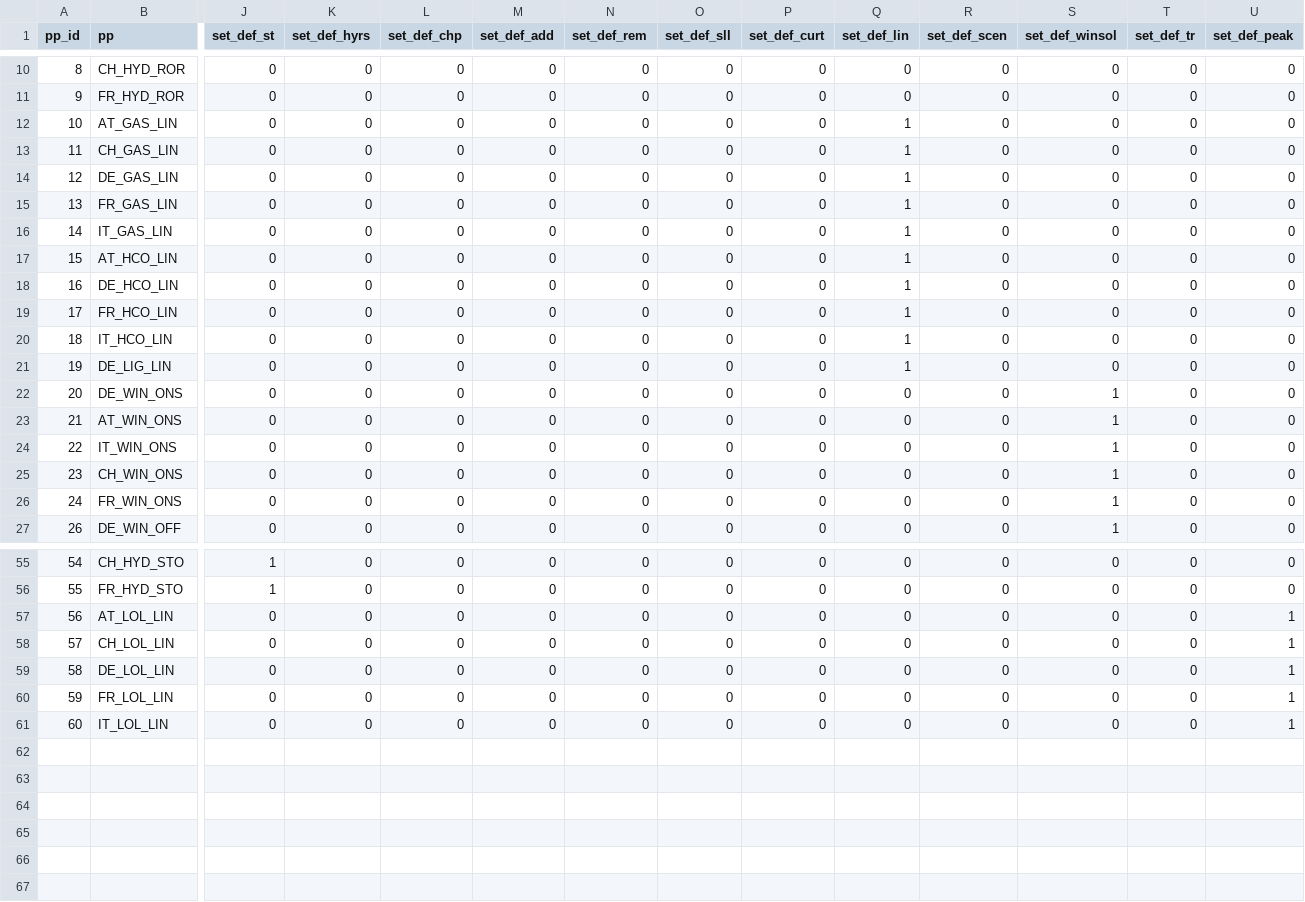
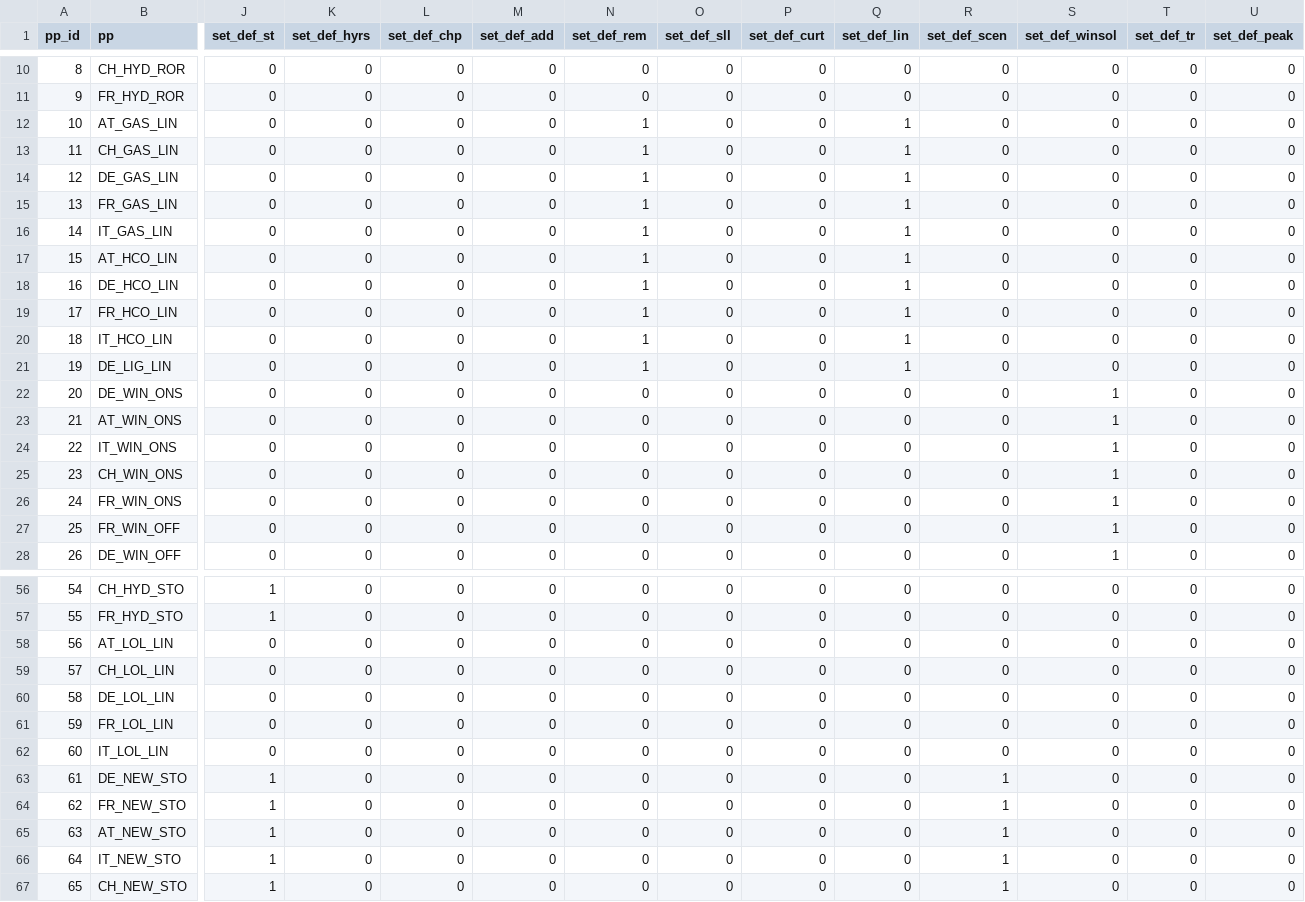
Before and after one commit to mcsoini/grimsel, a CSV file: input_data/def_plant.csv, drawn as a sheet; only a part is shown, gaps mark what is left out; addresses are those after the commit; rows hold the shown columns only; the diff covers the shown part only; the diff names each change by its address in the sheet, - before the commit and + after, or states it on an @@ line.

```diff
--- a/input_data/def_plant.csv
+++ b/input_data/def_plant.csv
-N12:N21 (set_def_rem): 0
+N12:N21 (set_def_rem): 1
+row 27: 25 | FR_WIN_OFF | 0 | 0 | 0 | 0 | 0 | 0 | 0 | 0 | 0 | 1 | 0 | 0
-U58:U62 (set_def_peak): 1
+U58:U62 (set_def_peak): 0
+row 63: 61 | DE_NEW_STO | 1 | 0 | 0 | 0 | 0 | 0 | 0 | 0 | 1 | 0 | 0 | 0
+row 64: 62 | FR_NEW_STO | 1 | 0 | 0 | 0 | 0 | 0 | 0 | 0 | 1 | 0 | 0 | 0
+row 65: 63 | AT_NEW_STO | 1 | 0 | 0 | 0 | 0 | 0 | 0 | 0 | 1 | 0 | 0 | 0
+row 66: 64 | IT_NEW_STO | 1 | 0 | 0 | 0 | 0 | 0 | 0 | 0 | 1 | 0 | 0 | 0
+row 67: 65 | CH_NEW_STO | 1 | 0 | 0 | 0 | 0 | 0 | 0 | 0 | 1 | 0 | 0 | 0
```
Also changed, not shown: 3 edited cells elsewhere in this file, input_data/def_fuel.csv, input_data/def_node.csv, 7 other files.
